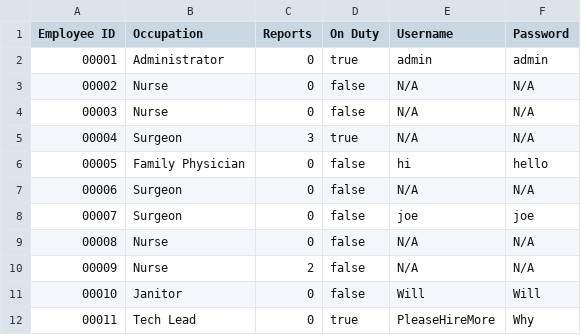
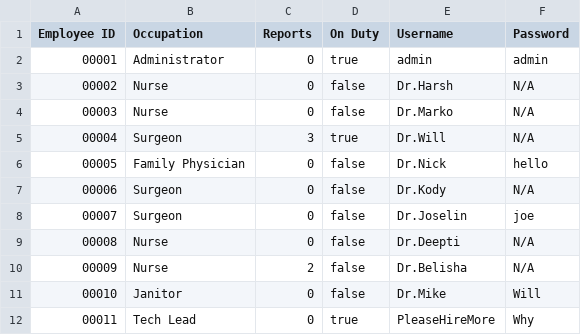
Before and after one commit to CS3733-D22-Team-U/CS3733-D22-Team-U-Final-Iteration, a CSV file: csvTables/TowerEmployees.csv, drawn as a sheet.

```diff
--- a/csvTables/TowerEmployees.csv
+++ b/csvTables/TowerEmployees.csv
@@ -2,11 +2,11 @@ Employee ID,Occupation,Reports,On Duty,Username,Password
 00001,Administrator,0,true,admin,admin
-00002,Nurse,0,false,"N/A","N/A"
-00003,Nurse,0,false,"N/A","N/A"
-00004,Surgeon,3,true,"N/A","N/A"
-00005,Family Physician,0,false,hi,hello
-00006,Surgeon,0,false,"N/A","N/A"
-00007,Surgeon,0,false,joe,joe
-00008,Nurse,0,false,"N/A","N/A"
-00009,Nurse,2,false,"N/A","N/A"
-00010,Janitor,0,false,Will,Will
+00002,Nurse,0,false,Dr.Harsh,N/A
+00003,Nurse,0,false,Dr.Marko,N/A
+00004,Surgeon,3,true,Dr.Will,N/A
+00005,Family Physician,0,false,Dr.Nick,hello
+00006,Surgeon,0,false,Dr.Kody,N/A
+00007,Surgeon,0,false,Dr.Joselin,joe
+00008,Nurse,0,false,Dr.Deepti,N/A
+00009,Nurse,2,false,Dr.Belisha,N/A
+00010,Janitor,0,false,Dr.Mike,Will
 00011,Tech Lead,0,true,PleaseHireMore,Why
```
Also changed, not shown: csvTables/TowerMedicineRequests.csv, 5 other files.
